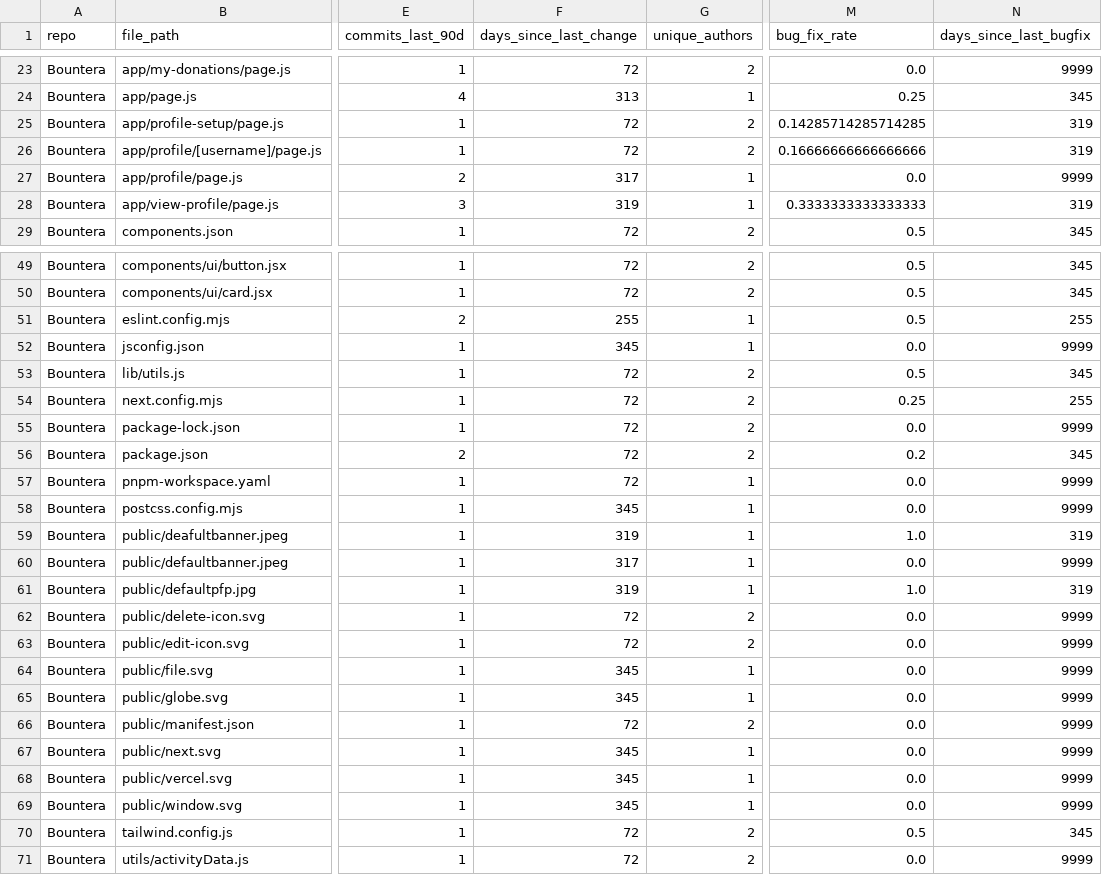
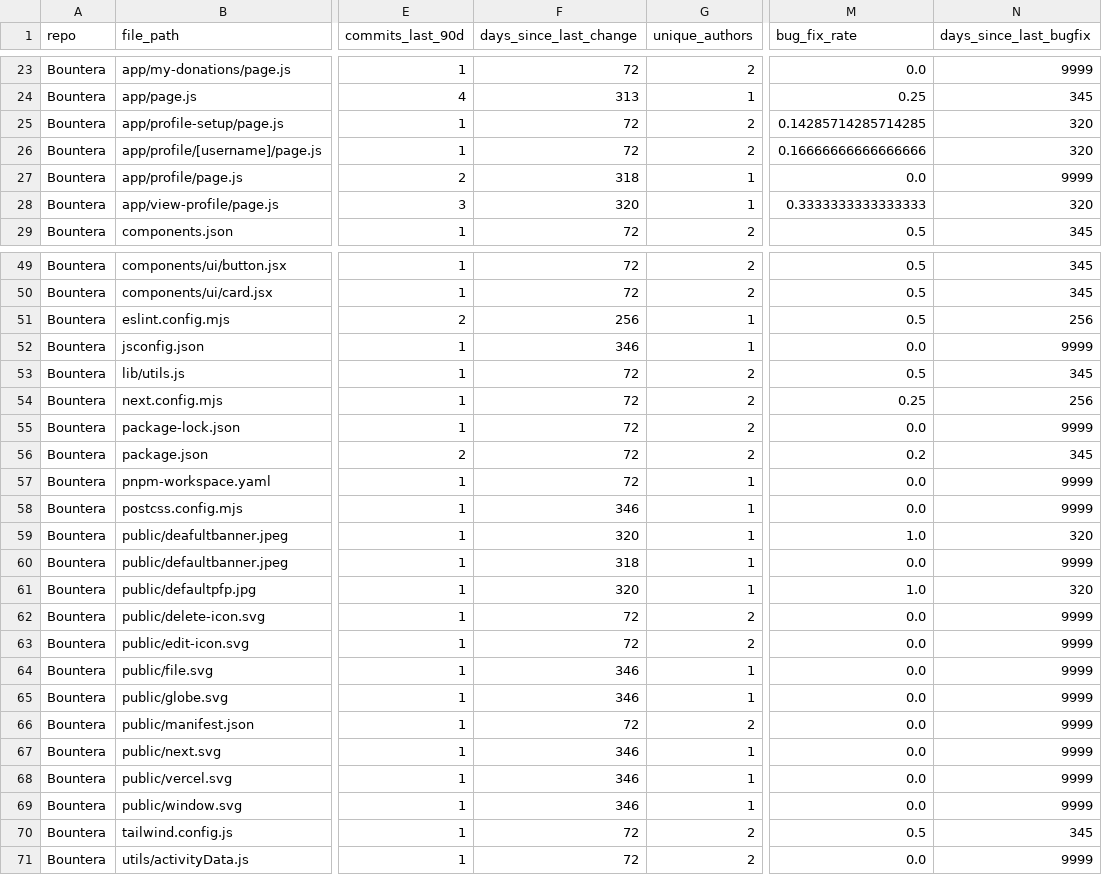
Before and after one commit to Flare3416/git-risk-analyzer, a CSV file: data/Bountera_features.csv, drawn as a sheet; only a part is shown, gaps mark what is left out; the diff covers the shown part only; the diff names each change by its address in the sheet, - before the commit and + after, or states it on an @@ line.

Commit message:
final mvp commit

```diff
--- a/data/Bountera_features.csv
+++ b/data/Bountera_features.csv
-N25:N26 (days_since_last_bugfix): 319
+N25:N26 (days_since_last_bugfix): 320
-F27 (days_since_last_change): 317
+F27 (days_since_last_change): 318
-F28 (days_since_last_change): 319
+F28 (days_since_last_change): 320
-N28 (days_since_last_bugfix): 319
+N28 (days_since_last_bugfix): 320
-F51 (days_since_last_change): 255
+F51 (days_since_last_change): 256
-N51 (days_since_last_bugfix): 255
+N51 (days_since_last_bugfix): 256
-F52 (days_since_last_change): 345
+F52 (days_since_last_change): 346
-N54 (days_since_last_bugfix): 255
+N54 (days_since_last_bugfix): 256
-F58 (days_since_last_change): 345
+F58 (days_since_last_change): 346
-F59 (days_since_last_change): 319
+F59 (days_since_last_change): 320
-N59 (days_since_last_bugfix): 319
+N59 (days_since_last_bugfix): 320
-F60 (days_since_last_change): 317
+F60 (days_since_last_change): 318
-F61 (days_since_last_change): 319
+F61 (days_since_last_change): 320
-N61 (days_since_last_bugfix): 319
+N61 (days_since_last_bugfix): 320
-F64:F65 (days_since_last_change): 345
+F64:F65 (days_since_last_change): 346
-F67:F69 (days_since_last_change): 345
+F67:F69 (days_since_last_change): 346
```
Also changed, not shown: 7 edited cells elsewhere in this file, 4 other files.
